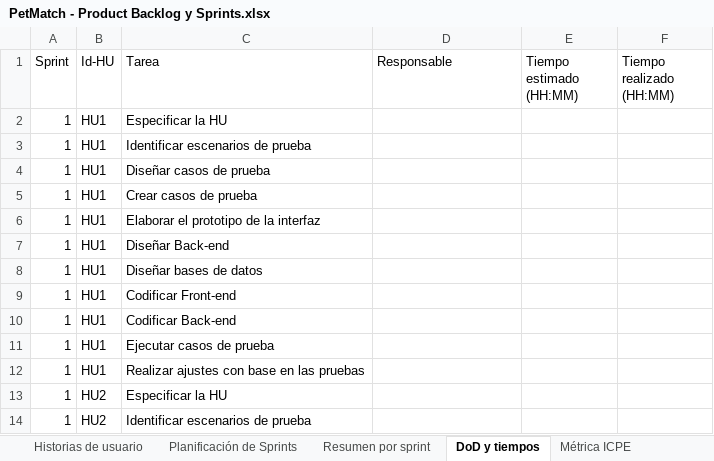
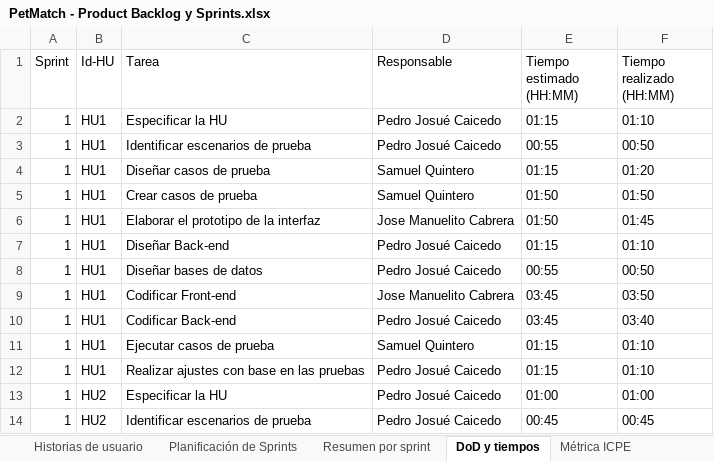
Before and after one commit to SamuQuintero/Proyecto-Mascotas-Perdidas, an Excel workbook: informe/entrega/PetMatch - Product Backlog y Sprints.xlsx, sheet DoD y tiempos, drawn as a sheet; only a part is shown; values as stored, in another font and other column widths than the file's, no cell formats; the diff covers the shown part only; the diff names each change by its address in the sheet, - before the commit and + after, or states it on an @@ line.

```diff
--- a/informe/entrega/PetMatch - Product Backlog y Sprints.xlsx (sheet DoD y tiempos)
+++ b/informe/entrega/PetMatch - Product Backlog y Sprints.xlsx (sheet DoD y tiempos)
-D2:D3 (Responsable): (empty)
+D2:D3 (Responsable): Pedro Josué Caicedo
-E2 (Tiempo estimado (HH:MM)): (empty)
+E2 (Tiempo estimado (HH:MM)): 01:15
-F2 (Tiempo realizado (HH:MM)): (empty)
+F2 (Tiempo realizado (HH:MM)): 01:10
-E3 (Tiempo estimado (HH:MM)): (empty)
+E3 (Tiempo estimado (HH:MM)): 00:55
-F3 (Tiempo realizado (HH:MM)): (empty)
+F3 (Tiempo realizado (HH:MM)): 00:50
-D4:D5 (Responsable): (empty)
+D4:D5 (Responsable): Samuel Quintero
-E4 (Tiempo estimado (HH:MM)): (empty)
+E4 (Tiempo estimado (HH:MM)): 01:15
-F4 (Tiempo realizado (HH:MM)): (empty)
+F4 (Tiempo realizado (HH:MM)): 01:20
-E5:E6 (Tiempo estimado (HH:MM)): (empty)
+E5:E6 (Tiempo estimado (HH:MM)): 01:50
-F5 (Tiempo realizado (HH:MM)): (empty)
+F5 (Tiempo realizado (HH:MM)): 01:50
-D6 (Responsable): (empty)
+D6 (Responsable): Jose Manuelito Cabrera
-F6 (Tiempo realizado (HH:MM)): (empty)
+F6 (Tiempo realizado (HH:MM)): 01:45
-D7:D8 (Responsable): (empty)
+D7:D8 (Responsable): Pedro Josué Caicedo
-E7 (Tiempo estimado (HH:MM)): (empty)
+E7 (Tiempo estimado (HH:MM)): 01:15
-F7 (Tiempo realizado (HH:MM)): (empty)
+F7 (Tiempo realizado (HH:MM)): 01:10
-E8 (Tiempo estimado (HH:MM)): (empty)
+E8 (Tiempo estimado (HH:MM)): 00:55
-F8 (Tiempo realizado (HH:MM)): (empty)
+F8 (Tiempo realizado (HH:MM)): 00:50
-D9 (Responsable): (empty)
+D9 (Responsable): Jose Manuelito Cabrera
-E9:E10 (Tiempo estimado (HH:MM)): (empty)
+E9:E10 (Tiempo estimado (HH:MM)): 03:45
-F9 (Tiempo realizado (HH:MM)): (empty)
+F9 (Tiempo realizado (HH:MM)): 03:50
-D10 (Responsable): (empty)
+D10 (Responsable): Pedro Josué Caicedo
-F10 (Tiempo realizado (HH:MM)): (empty)
+F10 (Tiempo realizado (HH:MM)): 03:40
-D11 (Responsable): (empty)
+D11 (Responsable): Samuel Quintero
-E11:E12 (Tiempo estimado (HH:MM)): (empty)
+E11:E12 (Tiempo estimado (HH:MM)): 01:15
-F11:F12 (Tiempo realizado (HH:MM)): (empty)
+F11:F12 (Tiempo realizado (HH:MM)): 01:10
-D12:D14 (Responsable): (empty)
+D12:D14 (Responsable): Pedro Josué Caicedo
-E13 (Tiempo estimado (HH:MM)): (empty)
+E13 (Tiempo estimado (HH:MM)): 01:00
-F13 (Tiempo realizado (HH:MM)): (empty)
+F13 (Tiempo realizado (HH:MM)): 01:00
-E14 (Tiempo estimado (HH:MM)): (empty)
+E14 (Tiempo estimado (HH:MM)): 00:45
-F14 (Tiempo realizado (HH:MM)): (empty)
+F14 (Tiempo realizado (HH:MM)): 00:45
```
Also changed, not shown: 853 edited cells elsewhere in this sheet, sheet Resumen por sprint, cell formats, 5 other files.
